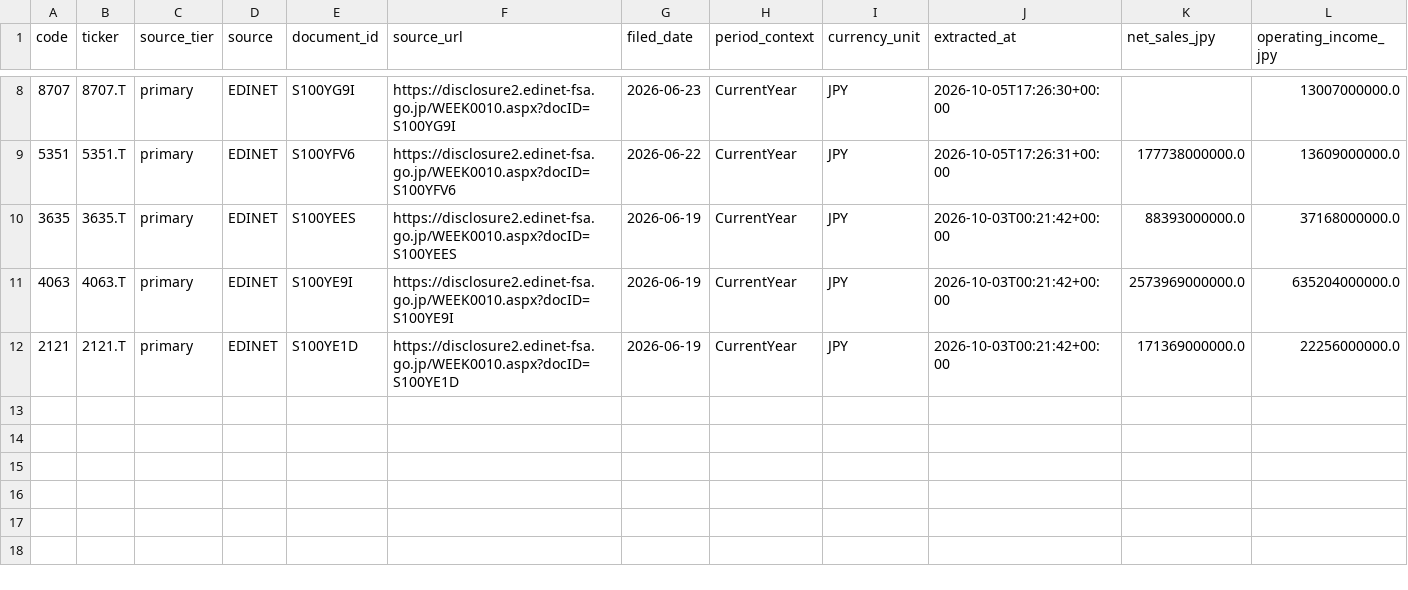
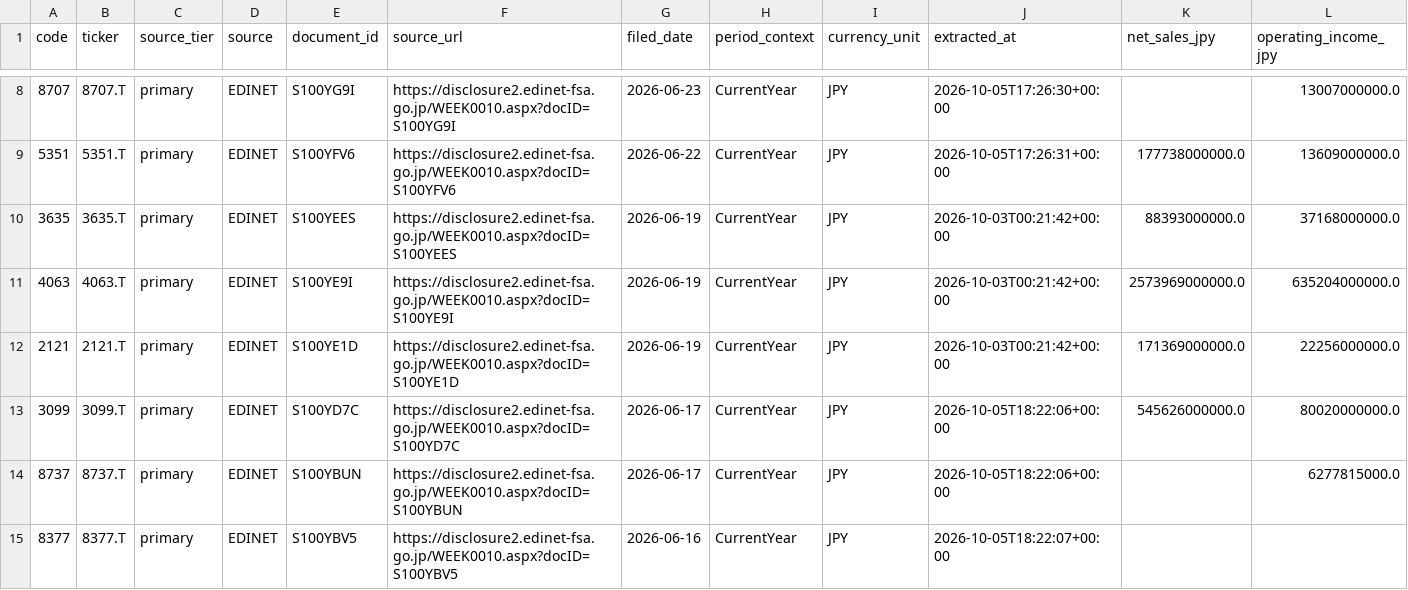
Before and after one commit to singingdog47/nvestment-quant, a CSV file: data/fundamentals_latest.csv, drawn as a sheet; only a part is shown, gaps mark what is left out; rows hold the shown columns only; the diff names each change by its address in the sheet, - before the commit and + after, or states it on an @@ line.

```diff
--- a/data/fundamentals_latest.csv
+++ b/data/fundamentals_latest.csv
+row 13: 3099 | 3099.T | primary | EDINET | S100YD7C | https://disclosure2.edinet-fsa.go.jp/WEEK0010.aspx?docID=S100YD7C | 2026-06-17 | CurrentYear | JPY | 2026-10-05T18:22:06+00:00 | 545626000000.0 | 80020000000.0
+row 14: 8737 | 8737.T | primary | EDINET | S100YBUN | https://disclosure2.edinet-fsa.go.jp/WEEK0010.aspx?docID=S100YBUN | 2026-06-17 | CurrentYear | JPY | 2026-10-05T18:22:06+00:00 |  | 6277815000.0
+row 15: 8377 | 8377.T | primary | EDINET | S100YBV5 | https://disclosure2.edinet-fsa.go.jp/WEEK0010.aspx?docID=S100YBV5 | 2026-06-16 | CurrentYear | JPY | 2026-10-05T18:22:07+00:00
```
Also changed, not shown: data/intelligence/company_events_latest.csv, data/intelligence/company_events_new.csv, 48 other files.
